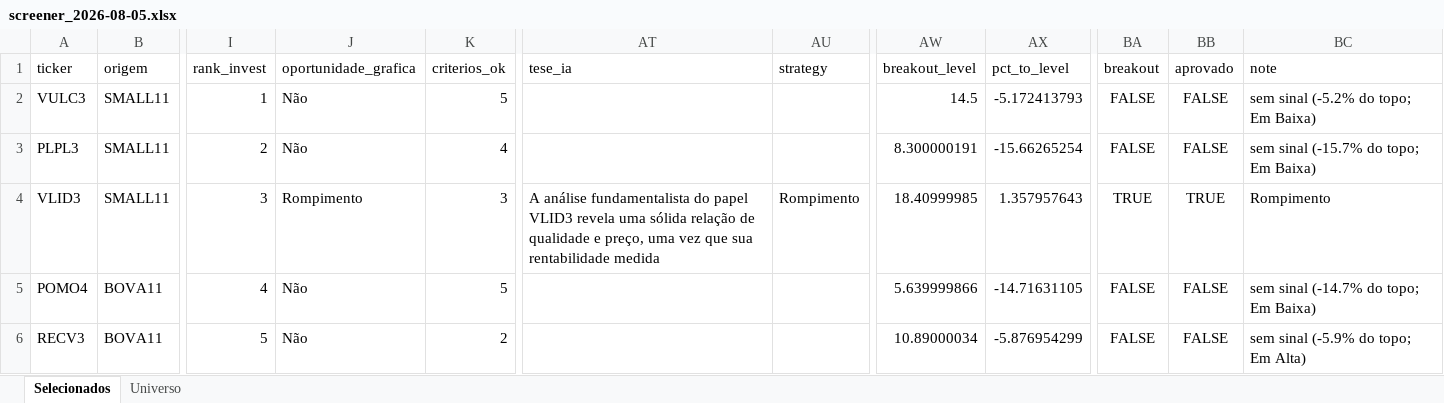
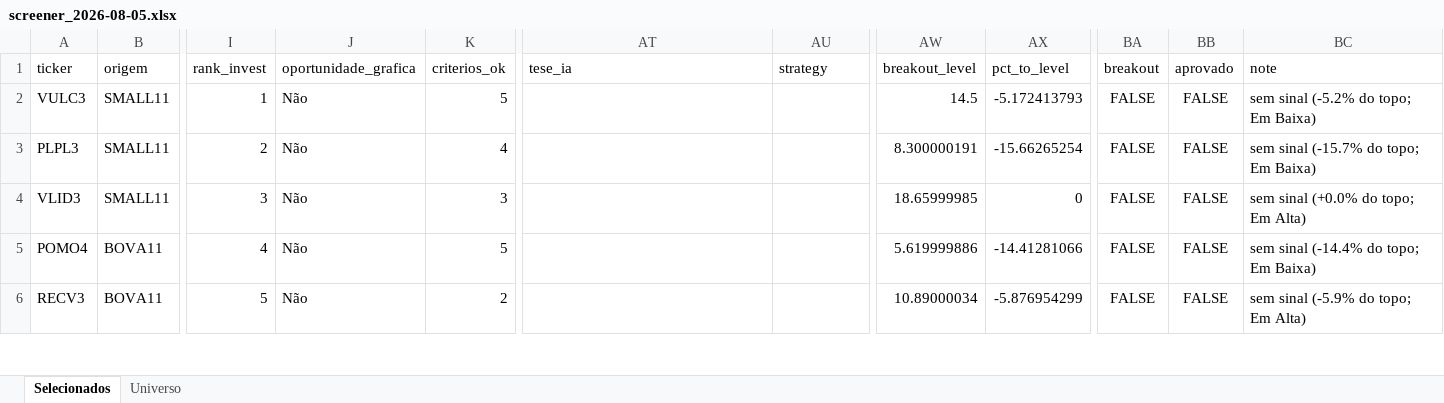
Before and after one commit to henriquebdasilva/screener-b3, an Excel workbook: reports/screener_2026-08-05.xlsx, sheet Selecionados, drawn as a sheet; only a part is shown, gaps mark what is left out; values as stored, in another font and other column widths than the file's, no borders; the diff covers the shown part only; the diff names each change by its address in the sheet, - before the commit and + after, or states it on an @@ line.

```diff
--- a/reports/screener_2026-08-05.xlsx (sheet Selecionados)
+++ b/reports/screener_2026-08-05.xlsx (sheet Selecionados)
-J4 (oportunidade_grafica): Rompimento
+J4 (oportunidade_grafica): Não
-AT4 (tese_ia): A análise fundamentalista do papel VLID3 revela uma sólida relação de qualidade e preço, uma vez que sua rentabilidade medida
+AT4 (tese_ia): (empty)
-AU4 (strategy): Rompimento
+AU4 (strategy): (empty)
-AW4 (breakout_level): 18.40999985
+AW4 (breakout_level): 18.65999985
-AX4 (pct_to_level): 1.357957643
+AX4 (pct_to_level): 0
-BA4 (breakout): TRUE
+BA4 (breakout): FALSE
-BB4 (aprovado): TRUE
+BB4 (aprovado): FALSE
-BC4 (note): Rompimento
+BC4 (note): sem sinal (+0.0% do topo; Em Alta)
-AW5 (breakout_level): 5.639999866
+AW5 (breakout_level): 5.619999886
-AX5 (pct_to_level): -14.71631105
+AX5 (pct_to_level): -14.41281066
-BC5 (note): sem sinal (-14.7% do topo; Em Baixa)
+BC5 (note): sem sinal (-14.4% do topo; Em Baixa)
```
Also changed, not shown: 172 edited cells elsewhere in this sheet, sheet Universo, 4 other files.
